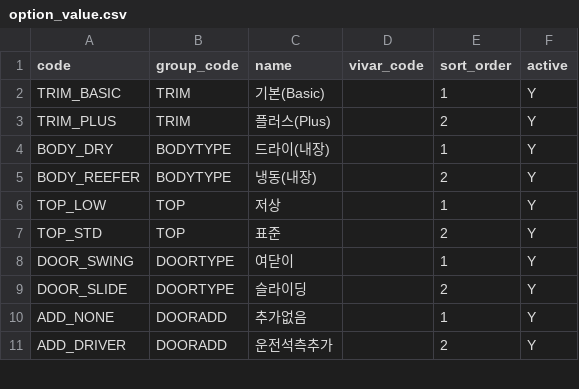
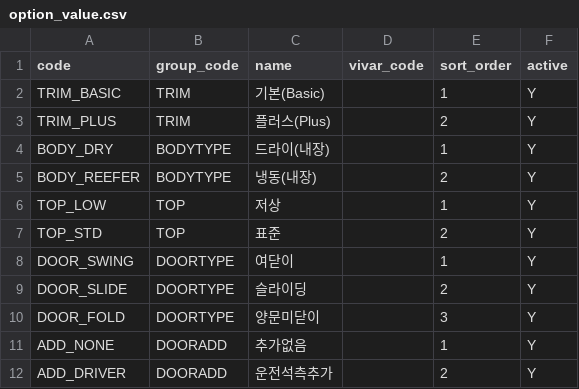
Before and after one commit to EVNSolution/buildup-ev, a CSV file: db/seed/option_value.csv, drawn as a sheet; only a part is shown.

```diff
--- a/db/seed/option_value.csv
+++ b/db/seed/option_value.csv
@@ -9,2 +9,3 @@ DOOR_SWING,DOORTYPE,여닫이,,1,Y
 DOOR_SLIDE,DOORTYPE,슬라이딩,,2,Y
+DOOR_FOLD,DOORTYPE,양문미닫이,,3,Y
 ADD_NONE,DOORADD,추가없음,,1,Y
```
Also changed, not shown: db/seed/option_rule.csv, db/seed/vehicle_model.csv, 27 other files.
